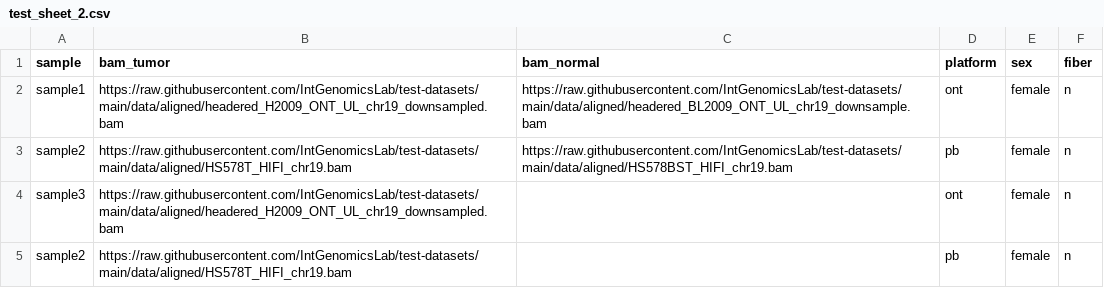
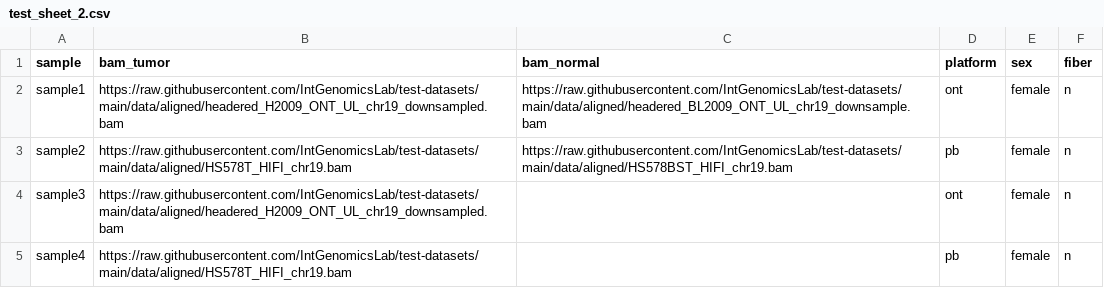
Before and after one commit to IntGenomicsLab/test-datasets, a CSV file: samplesheets/test_sheet_2.csv, drawn as a sheet.

Commit message:
Replace sample2 with sample4 in test_sheet_2.csv

```diff
--- a/samplesheets/test_sheet_2.csv
+++ b/samplesheets/test_sheet_2.csv
@@ -4,2 +4,2 @@ sample2,https://raw.githubusercontent.com/IntGenomicsLab/test-datasets/main/data
 sample3,https://raw.githubusercontent.com/IntGenomicsLab/test-datasets/main/data/aligned/headered_H2009_ONT_UL_chr19_downsampled.bam,,ont,female,n
-sample2,https://raw.githubusercontent.com/IntGenomicsLab/test-datasets/main/data/aligned/HS578T_HIFI_chr19.bam,,pb,female,n
+sample4,https://raw.githubusercontent.com/IntGenomicsLab/test-datasets/main/data/aligned/HS578T_HIFI_chr19.bam,,pb,female,n
```
